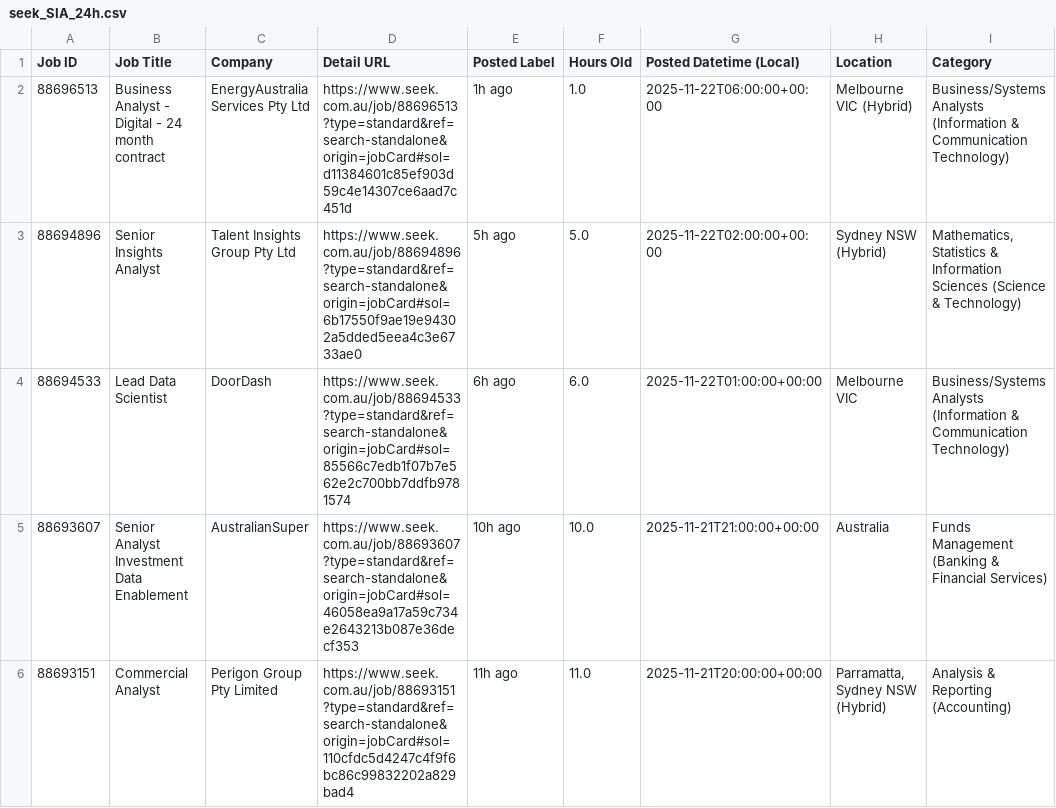
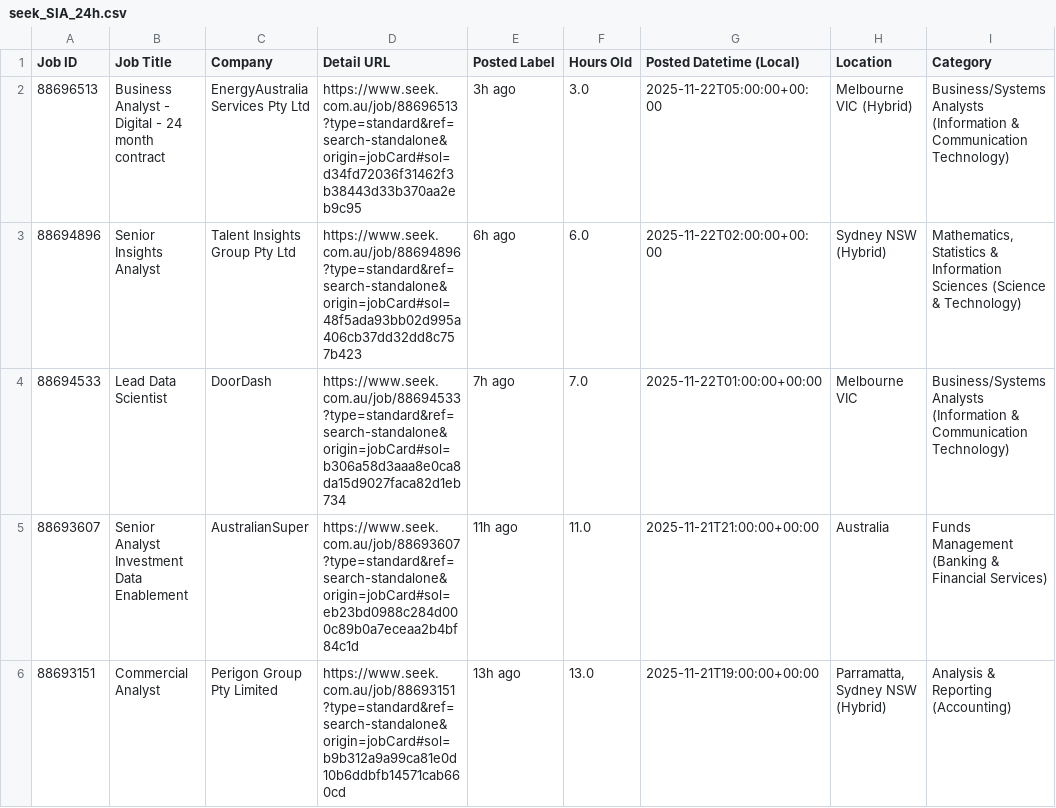
Before and after one commit to TIMXSHI/JobScrapper_SEEK_BA.BI, a CSV file: seek_SIA_24h.csv, drawn as a sheet; only a part is shown; the diff names each change by its address in the sheet, - before the commit and + after, or states it on an @@ line.

```diff
--- a/seek_SIA_24h.csv
+++ b/seek_SIA_24h.csv
-D2 (Detail URL): https://www.seek.com.au/job/88696513?type=standard&ref=search-standalone&origin=jobCard#sol=d11384601c85ef903d59c4e14307ce6aad7c451d
+D2 (Detail URL): https://www.seek.com.au/job/88696513?type=standard&ref=search-standalone&origin=jobCard#sol=d34fd72036f31462f3b38443d33b370aa2eb9c95
-E2 (Posted Label): 1h ago
+E2 (Posted Label): 3h ago
-F2 (Hours Old): 1.0
+F2 (Hours Old): 3.0
-G2 (Posted Datetime (Local)): 2025-11-22T06:00:00+00:00
+G2 (Posted Datetime (Local)): 2025-11-22T05:00:00+00:00
-D3 (Detail URL): https://www.seek.com.au/job/88694896?type=standard&ref=search-standalone&origin=jobCard#sol=6b17550f9ae19e94302a5dded5eea4c3e6733ae0
+D3 (Detail URL): https://www.seek.com.au/job/88694896?type=standard&ref=search-standalone&origin=jobCard#sol=48f5ada93bb02d995a406cb37dd32dd8c757b423
-E3 (Posted Label): 5h ago
+E3 (Posted Label): 6h ago
-F3 (Hours Old): 5.0
+F3 (Hours Old): 6.0
-D4 (Detail URL): https://www.seek.com.au/job/88694533?type=standard&ref=search-standalone&origin=jobCard#sol=85566c7edb1f07b7e562e2c700bb7ddfb9781574
+D4 (Detail URL): https://www.seek.com.au/job/88694533?type=standard&ref=search-standalone&origin=jobCard#sol=b306a58d3aaa8e0ca8da15d9027faca82d1eb734
-E4 (Posted Label): 6h ago
+E4 (Posted Label): 7h ago
-F4 (Hours Old): 6.0
+F4 (Hours Old): 7.0
-D5 (Detail URL): https://www.seek.com.au/job/88693607?type=standard&ref=search-standalone&origin=jobCard#sol=46058ea9a17a59c734e2643213b087e36decf353
+D5 (Detail URL): https://www.seek.com.au/job/88693607?type=standard&ref=search-standalone&origin=jobCard#sol=eb23bd0988c284d000c89b0a7eceaa2b4bf84c1d
-E5 (Posted Label): 10h ago
+E5 (Posted Label): 11h ago
-F5 (Hours Old): 10.0
+F5 (Hours Old): 11.0
-D6 (Detail URL): https://www.seek.com.au/job/88693151?type=standard&ref=search-standalone&origin=jobCard#sol=110cfdc5d4247c4f9f6bc86c99832202a829bad4
+D6 (Detail URL): https://www.seek.com.au/job/88693151?type=standard&ref=search-standalone&origin=jobCard#sol=b9b312a9a99ca81e0d10b6ddbfb14571cab660cd
-E6 (Posted Label): 11h ago
+E6 (Posted Label): 13h ago
-F6 (Hours Old): 11.0
+F6 (Hours Old): 13.0
-G6 (Posted Datetime (Local)): 2025-11-21T20:00:00+00:00
+G6 (Posted Datetime (Local)): 2025-11-21T19:00:00+00:00
```
Also changed, not shown: seek_MLAI_24h.csv.
